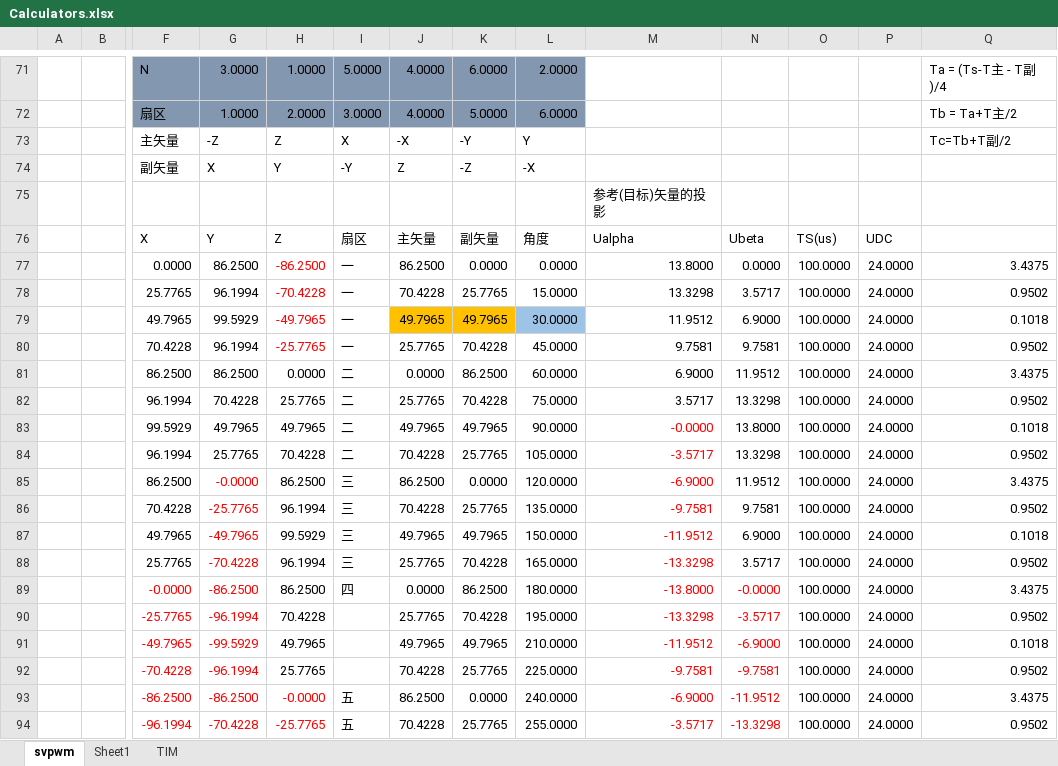
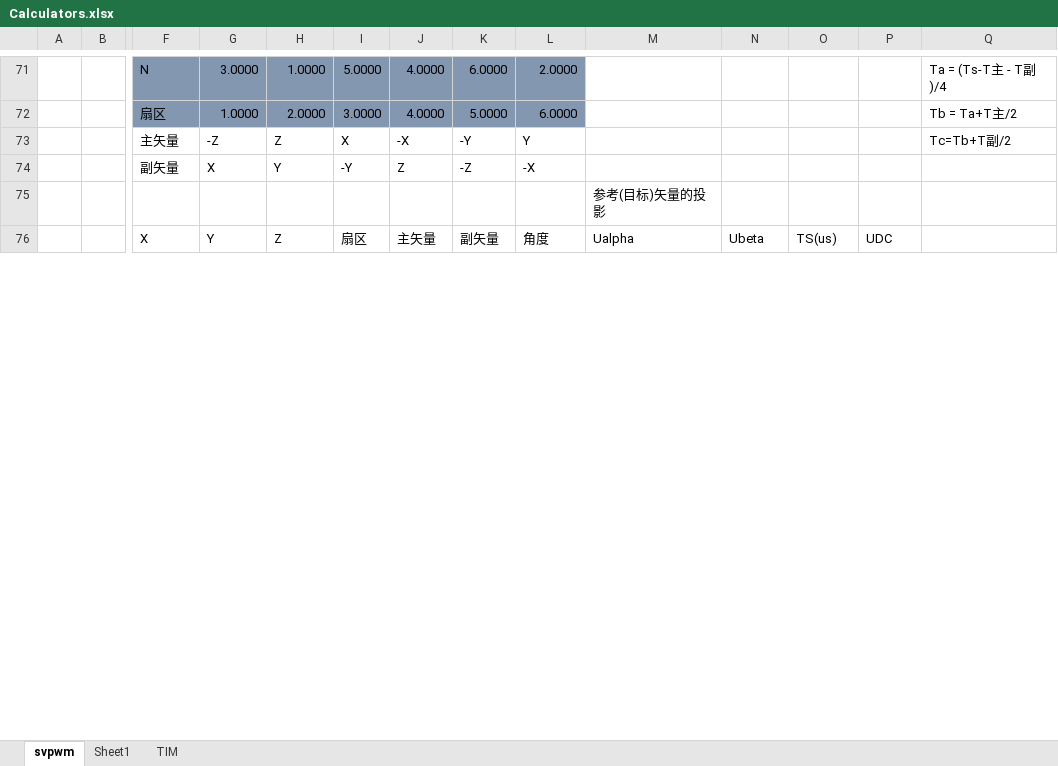
Before and after one commit to zagerx/BLDC, an Excel workbook: DOC/Calculators.xlsx, sheet svpwm, drawn as a sheet; only a part is shown, gaps mark what is left out; values as stored, in another font and other column widths than the file's, no borders; charts and pictures not drawn; removed rows and columns are numbered as before the commit, all else as after; rows hold the shown columns only; the diff covers the shown part only; the diff names each change by its address in the sheet, - before the commit and + after, or states it on an @@ line.

```diff
--- a/DOC/Calculators.xlsx (sheet svpwm)
+++ b/DOC/Calculators.xlsx (sheet svpwm)
-row 77:  |  | 0.0000 | 86.2500 | -86.2500 | 一 | 86.2500 | 0.0000 | 0.0000 | 13.8000 | 0.0000 | 100.0000 | 24.0000 | 3.4375
-row 78:  |  | 25.7765 | 96.1994 | -70.4228 | 一 | 70.4228 | 25.7765 | 15.0000 | 13.3298 | 3.5717 | 100.0000 | 24.0000 | 0.9502
-row 79:  |  | 49.7965 | 99.5929 | -49.7965 | 一 | 49.7965 | 49.7965 | 30.0000 | 11.9512 | 6.9000 | 100.0000 | 24.0000 | 0.1018
-row 80:  |  | 70.4228 | 96.1994 | -25.7765 | 一 | 25.7765 | 70.4228 | 45.0000 | 9.7581 | 9.7581 | 100.0000 | 24.0000 | 0.9502
-row 81:  |  | 86.2500 | 86.2500 | 0.0000 | 二 | 0.0000 | 86.2500 | 60.0000 | 6.9000 | 11.9512 | 100.0000 | 24.0000 | 3.4375
-row 82:  |  | 96.1994 | 70.4228 | 25.7765 | 二 | 25.7765 | 70.4228 | 75.0000 | 3.5717 | 13.3298 | 100.0000 | 24.0000 | 0.9502
-row 83:  |  | 99.5929 | 49.7965 | 49.7965 | 二 | 49.7965 | 49.7965 | 90.0000 | -0.0000 | 13.8000 | 100.0000 | 24.0000 | 0.1018
-row 84:  |  | 96.1994 | 25.7765 | 70.4228 | 二 | 70.4228 | 25.7765 | 105.0000 | -3.5717 | 13.3298 | 100.0000 | 24.0000 | 0.9502
-row 85:  |  | 86.2500 | -0.0000 | 86.2500 | 三 | 86.2500 | 0.0000 | 120.0000 | -6.9000 | 11.9512 | 100.0000 | 24.0000 | 3.4375
-row 86:  |  | 70.4228 | -25.7765 | 96.1994 | 三 | 70.4228 | 25.7765 | 135.0000 | -9.7581 | 9.7581 | 100.0000 | 24.0000 | 0.9502
-row 87:  |  | 49.7965 | -49.7965 | 99.5929 | 三 | 49.7965 | 49.7965 | 150.0000 | -11.9512 | 6.9000 | 100.0000 | 24.0000 | 0.1018
-row 88:  |  | 25.7765 | -70.4228 | 96.1994 | 三 | 25.7765 | 70.4228 | 165.0000 | -13.3298 | 3.5717 | 100.0000 | 24.0000 | 0.9502
-row 89:  |  | -0.0000 | -86.2500 | 86.2500 | 四 | 0.0000 | 86.2500 | 180.0000 | -13.8000 | -0.0000 | 100.0000 | 24.0000 | 3.4375
-row 90:  |  | -25.7765 | -96.1994 | 70.4228 |  | 25.7765 | 70.4228 | 195.0000 | -13.3298 | -3.5717 | 100.0000 | 24.0000 | 0.9502
-row 91:  |  | -49.7965 | -99.5929 | 49.7965 |  | 49.7965 | 49.7965 | 210.0000 | -11.9512 | -6.9000 | 100.0000 | 24.0000 | 0.1018
-row 92:  |  | -70.4228 | -96.1994 | 25.7765 |  | 70.4228 | 25.7765 | 225.0000 | -9.7581 | -9.7581 | 100.0000 | 24.0000 | 0.9502
-row 93:  |  | -86.2500 | -86.2500 | -0.0000 | 五 | 86.2500 | 0.0000 | 240.0000 | -6.9000 | -11.9512 | 100.0000 | 24.0000 | 3.4375
-row 94:  |  | -96.1994 | -70.4228 | -25.7765 | 五 | 70.4228 | 25.7765 | 255.0000 | -3.5717 | -13.3298 | 100.0000 | 24.0000 | 0.9502
```
Also changed, not shown: 24 added rows, 6 removed rows and 70 edited cells elsewhere in this sheet, 22 other files.
